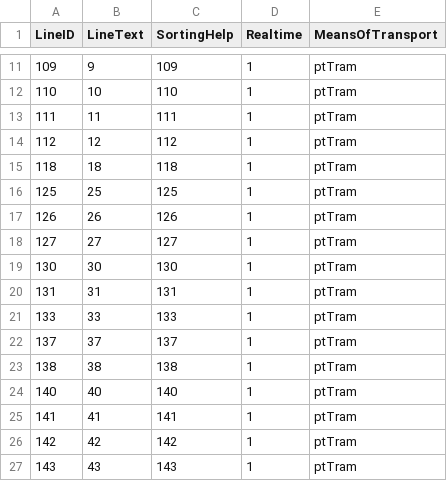
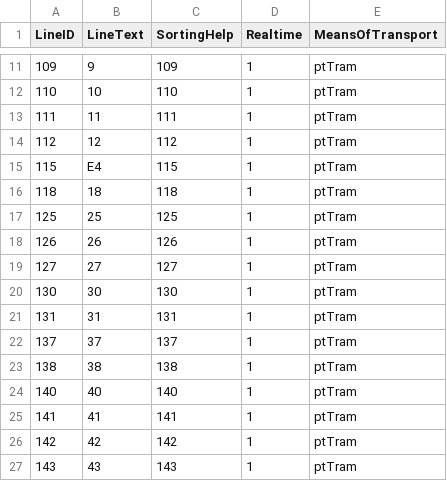
Before and after one commit to FSK16/Paul-Webseite, a CSV file: daten/line.csv, drawn as a sheet; only a part is shown, gaps mark what is left out; removed rows and columns are numbered as before the commit, all else as after; the diff names each change by its address in the sheet, - before the commit and + after, or states it on an @@ line.

```diff
--- a/daten/line.csv
+++ b/daten/line.csv
+row 15: 115 | E4 | 115 | 1 | ptTram
-row 21: 133 | 33 | 133 | 1 | ptTram
```
Also changed, not shown: daten/stops.csv, 2 other files.
